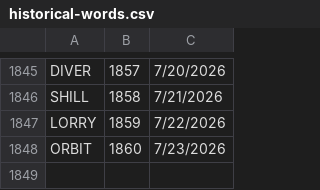
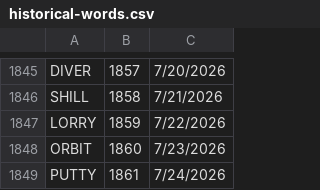
Before and after one commit to 8080Games/WordleMatch, a CSV file: wwwroot/historical-words.csv, drawn as a sheet; only a part is shown, gaps mark what is left out.

```diff
--- a/wwwroot/historical-words.csv
+++ b/wwwroot/historical-words.csv
@@ -1848 +1848,2 @@ LORRY,1859,7/22/2026
 ORBIT,1860,7/23/2026
+PUTTY,1861,7/24/2026
```
Also changed, not shown: wwwroot/historical_hints.csv, wwwroot/used-words.csv, 1 other file.
